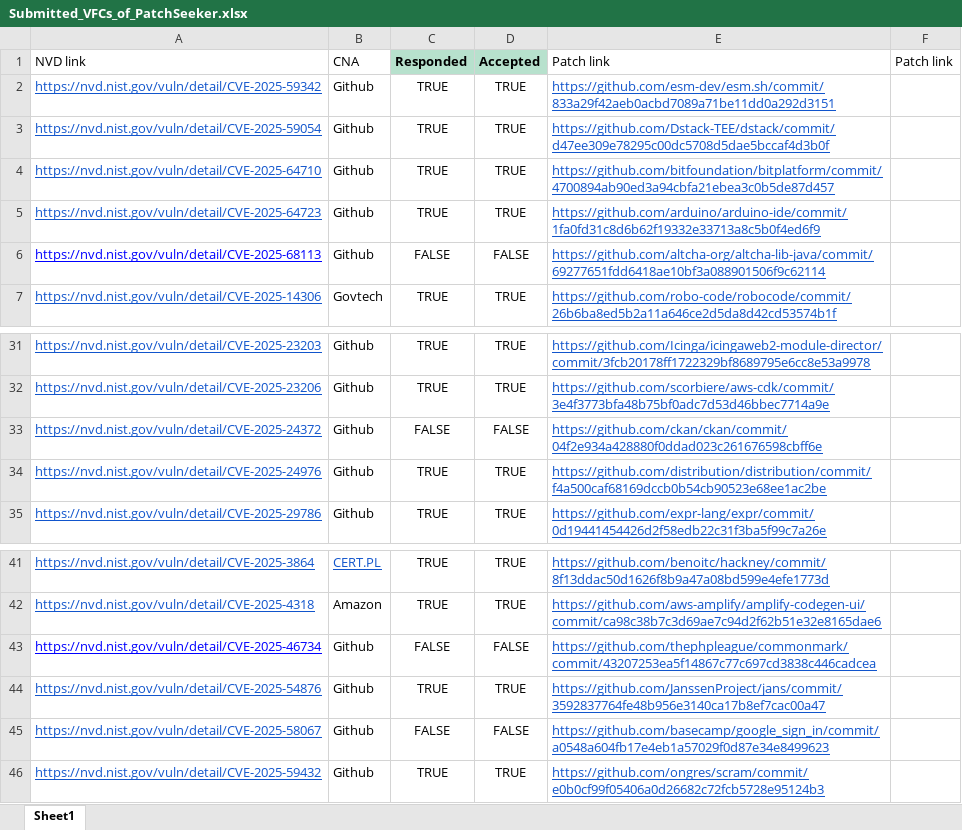
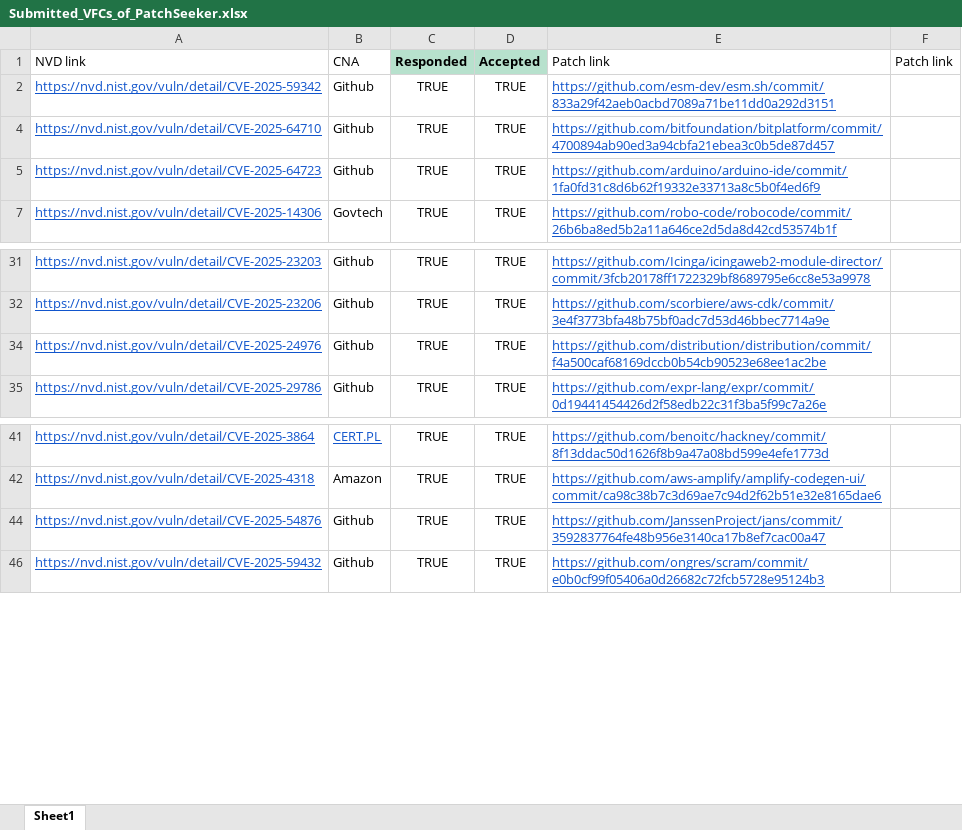
Before and after one commit to hungkien05/PatchSeeker, an Excel workbook: Submitted_VFCs_of_PatchSeeker.xlsx, sheet Sheet1, drawn as a sheet; only a part is shown, gaps mark what is left out; values as stored, in another font and other column widths than the file's, no borders; charts and pictures not drawn; the diff covers the shown part only; the diff names each change by its address in the sheet, - before the commit and + after, or states it on an @@ line.

```diff
--- a/Submitted_VFCs_of_PatchSeeker.xlsx (sheet Sheet1)
+++ b/Submitted_VFCs_of_PatchSeeker.xlsx (sheet Sheet1)
-row 3: https://nvd.nist.gov/vuln/detail/CVE-2025-59054 | Github | TRUE | TRUE | https://github.com/Dstack-TEE/dstack/commit/d47ee309e78295c00dc5708d5dae5bccaf4d3b0f
@@ row 6 hidden: https://nvd.nist.gov/vuln/detail/CVE-2025-68113 | Github | FALSE | FALSE | https://github.com/altcha-org/altcha-lib-java/commit/69277651fdd6418ae10bf3a088901506f9c62114 @@
@@ row 33 hidden: https://nvd.nist.gov/vuln/detail/CVE-2025-24372 | Github | FALSE | FALSE | https://github.com/ckan/ckan/commit/04f2e934a428880f0ddad023c261676598cbff6e @@
@@ row 43 hidden: https://nvd.nist.gov/vuln/detail/CVE-2025-46734 | Github | FALSE | FALSE | https://github.com/thephpleague/commonmark/commit/43207253ea5f14867c77c697cd3838c446cadcea @@
@@ row 45 hidden: https://nvd.nist.gov/vuln/detail/CVE-2025-58067 | Github | FALSE | FALSE | https://github.com/basecamp/google_sign_in/commit/a0548a604fb17e4eb1a57029f0d87e34e8499623 @@
```
Also changed, not shown: 1 removed row, 7 hidden or unhidden rows and 8 edited cells elsewhere in this sheet, charts or pictures.
